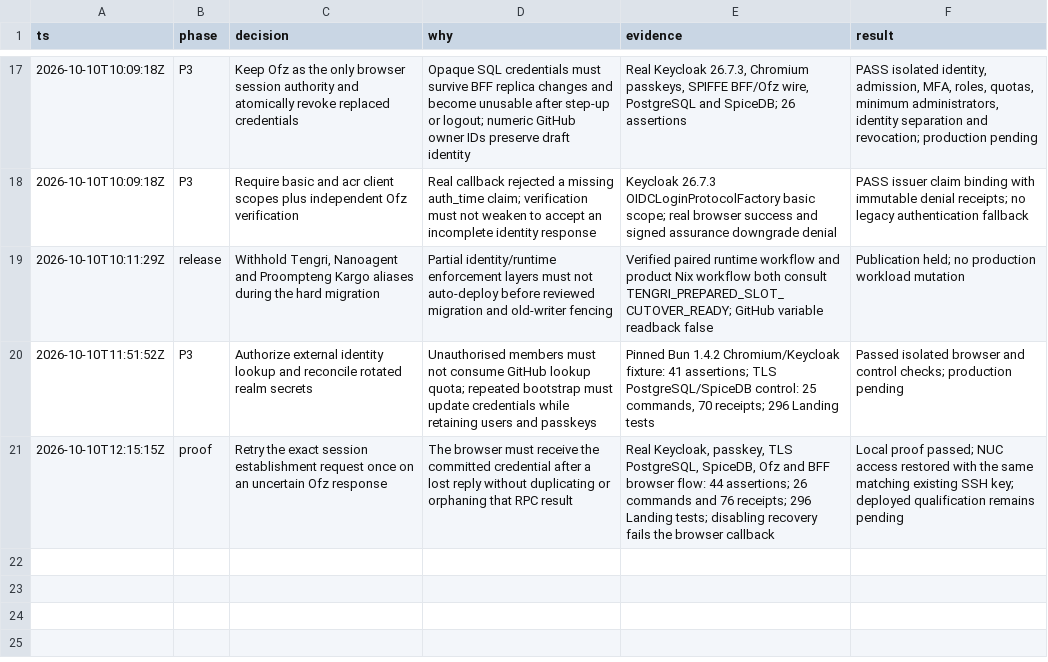
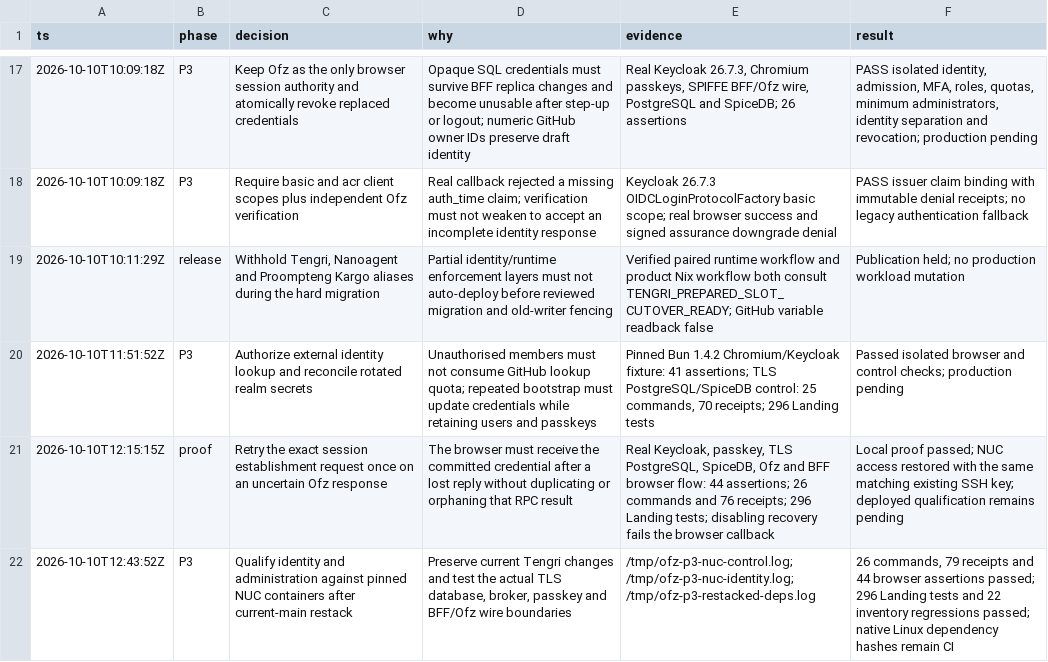
Before and after one commit to proompteng/lab, a TSV file: docs/tengri/ofz-implementation-decisions.tsv, drawn as a sheet; only a part is shown, gaps mark what is left out; the diff names each change by its address in the sheet, - before the commit and + after, or states it on an @@ line.

Commit message:
test(ofz): qualify broker identity on pinned NUC containers

```diff
--- a/docs/tengri/ofz-implementation-decisions.tsv
+++ b/docs/tengri/ofz-implementation-decisions.tsv
+row 22: 2026-10-10T12:43:52Z | P3 | Qualify identity and administration against pinned NUC containers after current-main restack | Preserve current Tengri changes and test the actual TLS database, broker, passkey and BFF/Ofz wire boundaries | /tmp/ofz-p3-nuc-control.log; /tmp/ofz-p3-nuc-identity.log; /tmp/ofz-p3-restacked-deps.log | 26 commands, 79 receipts and 44 browser assertions passed; 296 Landing tests and 22 inventory regressions passed; native Linux dependency hashes remain CI
```
Also changed, not shown: 2 other files.
